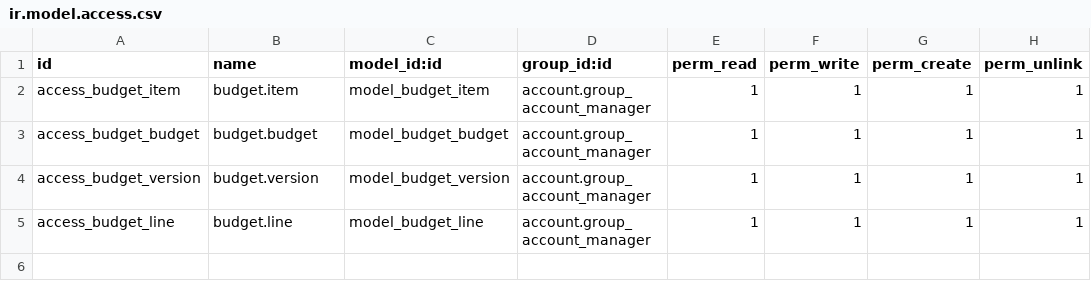
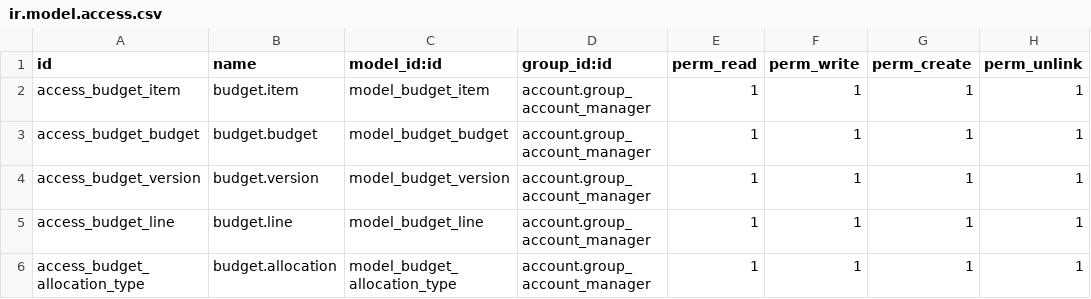
Before and after one commit to OCA/account-budgeting, a CSV file: budget/security/ir.model.access.csv, drawn as a sheet.

Commit message:
[FIX] fixed merge of branch account-budgeting/7.0-budget-migr-add-allocation-nbi

```diff
--- a/budget/security/ir.model.access.csv
+++ b/budget/security/ir.model.access.csv
@@ -5 +5,2 @@
 "access_budget_line","budget.line","model_budget_line","account.group_account_manager",1,1,1,1
+"access_budget_allocation_type","budget.allocation","model_budget_allocation_type","account.group_account_manager",1,1,1,1
```
Also changed, not shown: 5 other files.
